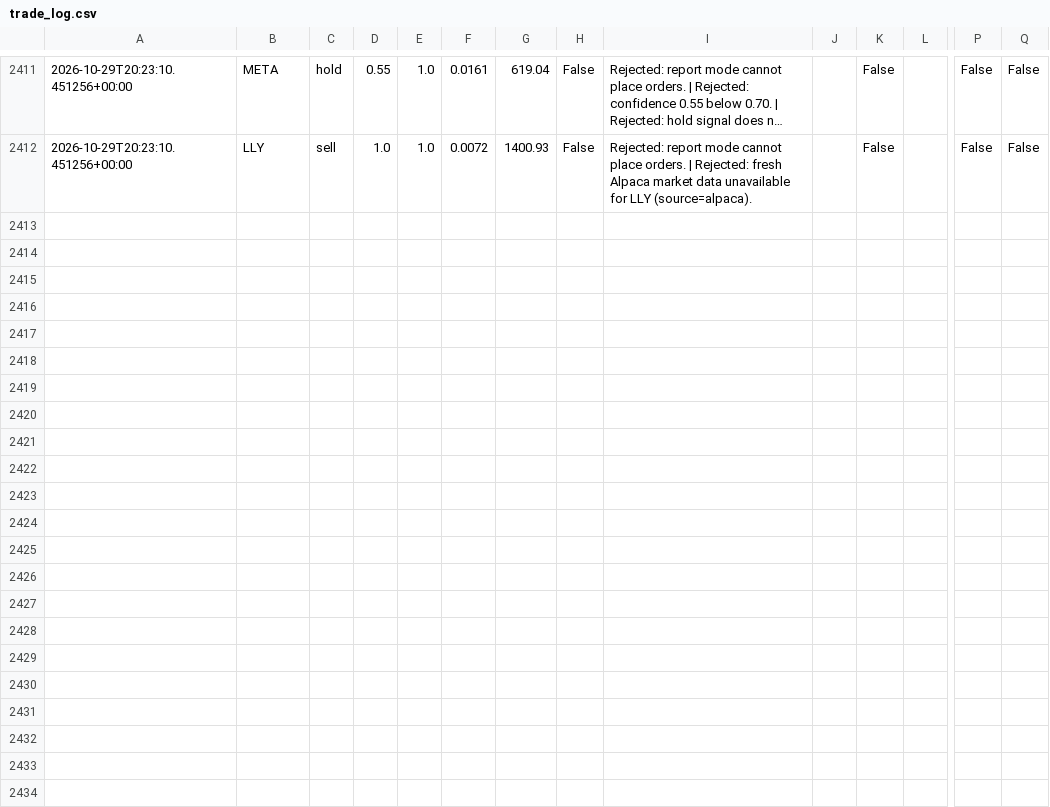
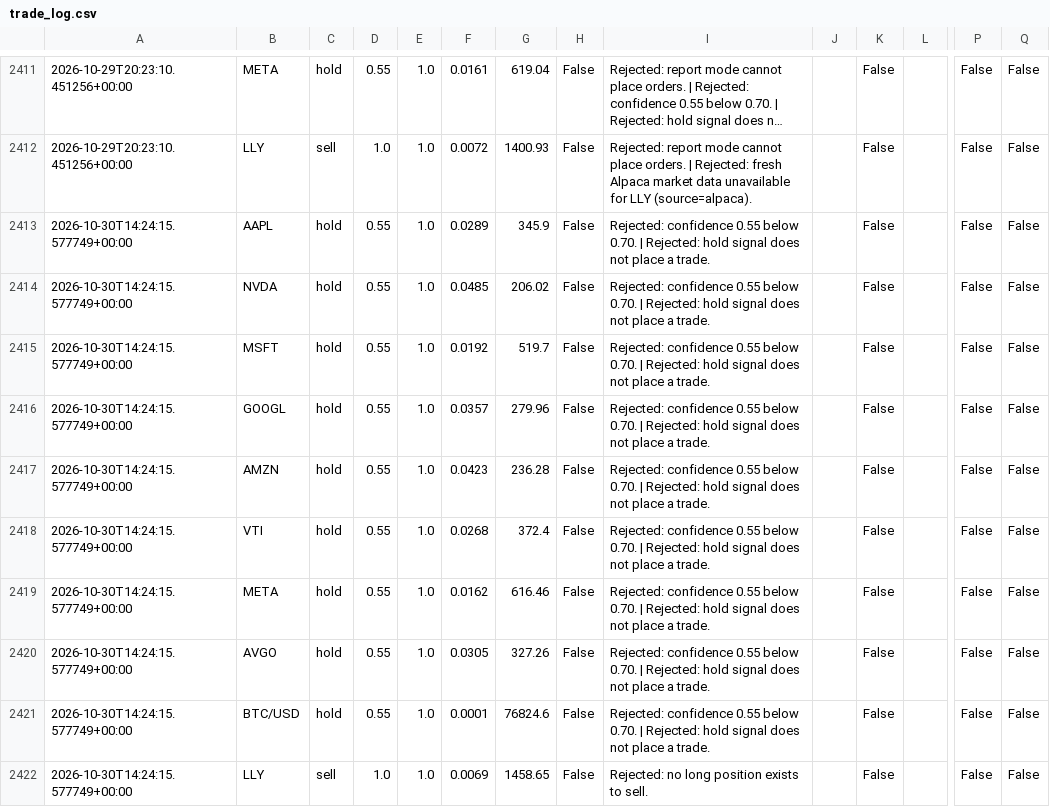
Before and after one commit to JUnelus/AI-Alpaca-Day-Trading-Paper-Bot, a CSV file: data/trade_log.csv, drawn as a sheet; only a part is shown, gaps mark what is left out; long unchanged cells end in …; rows hold the shown columns only; the diff names each change by its address in the sheet, - before the commit and + after, or states it on an @@ line.

```diff
--- a/data/trade_log.csv
+++ b/data/trade_log.csv
+row 2413: 2026-10-30T14:24:15.577749+00:00 | AAPL | hold | 0.55 | 1.0 | 0.0289 | 345.9 | False | Rejected: confidence 0.55 below 0.70. | Rejected: hold signal does not place a trade. |  | False |  | False | False
+row 2414: 2026-10-30T14:24:15.577749+00:00 | NVDA | hold | 0.55 | 1.0 | 0.0485 | 206.02 | False | Rejected: confidence 0.55 below 0.70. | Rejected: hold signal does not place a trade. |  | False |  | False | False
+row 2415: 2026-10-30T14:24:15.577749+00:00 | MSFT | hold | 0.55 | 1.0 | 0.0192 | 519.7 | False | Rejected: confidence 0.55 below 0.70. | Rejected: hold signal does not place a trade. |  | False |  | False | False
+row 2416: 2026-10-30T14:24:15.577749+00:00 | GOOGL | hold | 0.55 | 1.0 | 0.0357 | 279.96 | False | Rejected: confidence 0.55 below 0.70. | Rejected: hold signal does not place a trade. |  | False |  | False | False
+row 2417: 2026-10-30T14:24:15.577749+00:00 | AMZN | hold | 0.55 | 1.0 | 0.0423 | 236.28 | False | Rejected: confidence 0.55 below 0.70. | Rejected: hold signal does not place a trade. |  | False |  | False | False
+row 2418: 2026-10-30T14:24:15.577749+00:00 | VTI | hold | 0.55 | 1.0 | 0.0268 | 372.4 | False | Rejected: confidence 0.55 below 0.70. | Rejected: hold signal does not place a trade. |  | False |  | False | False
+row 2419: 2026-10-30T14:24:15.577749+00:00 | META | hold | 0.55 | 1.0 | 0.0162 | 616.46 | False | Rejected: confidence 0.55 below 0.70. | Rejected: hold signal does not place a trade. |  | False |  | False | False
+row 2420: 2026-10-30T14:24:15.577749+00:00 | AVGO | hold | 0.55 | 1.0 | 0.0305 | 327.26 | False | Rejected: confidence 0.55 below 0.70. | Rejected: hold signal does not place a trade. |  | False |  | False | False
+row 2421: 2026-10-30T14:24:15.577749+00:00 | BTC/USD | hold | 0.55 | 1.0 | 0.0001 | 76824.6 | False | Rejected: confidence 0.55 below 0.70. | Rejected: hold signal does not place a trade. |  | False |  | False | False
+row 2422: 2026-10-30T14:24:15.577749+00:00 | LLY | sell | 1.0 | 1.0 | 0.0069 | 1458.65 | False | Rejected: no long position exists to sell. |  | False |  | False | False
```
Also changed, not shown: 3 other files.
